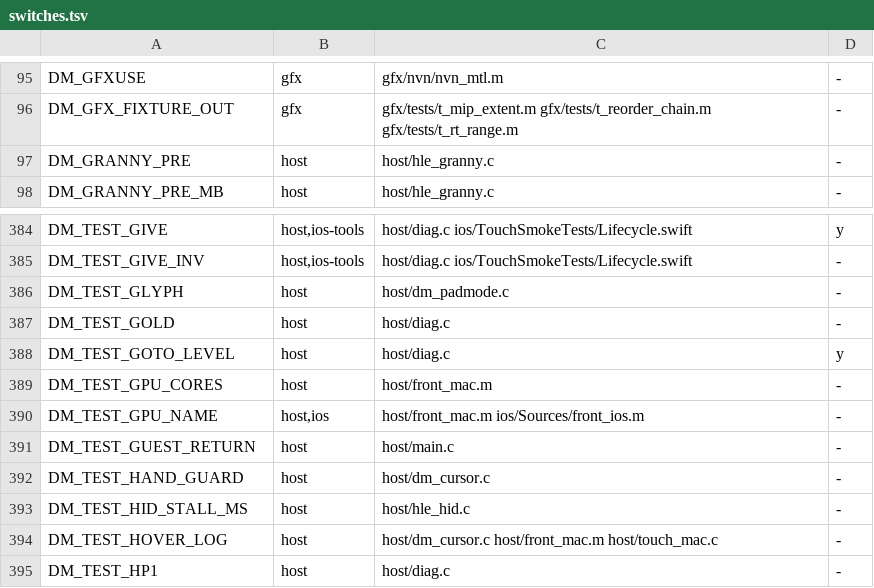
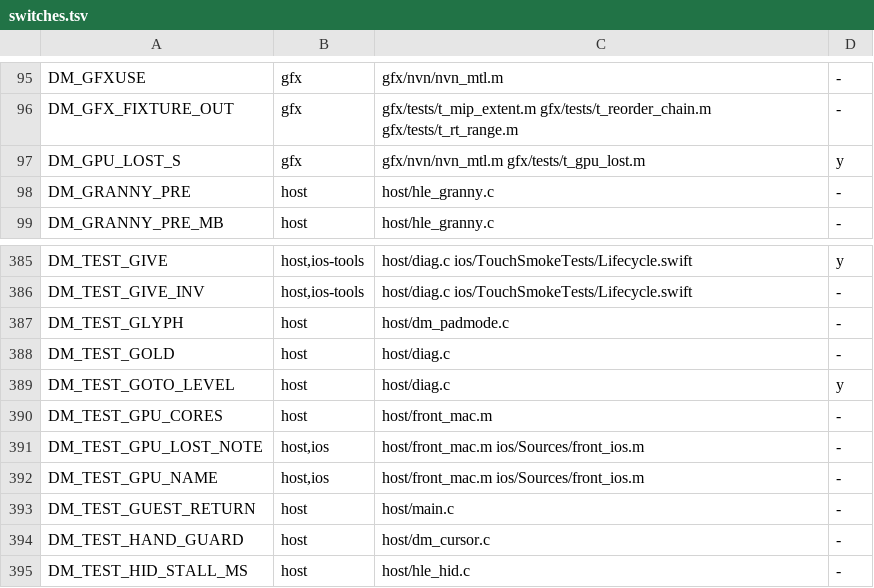
Before and after one commit to PowerBeef/d2r-metal, a TSV file: dm/switches.tsv, drawn as a sheet; only a part is shown, gaps mark what is left out; the shorter side is filled out with more unchanged rows.

```diff
--- a/dm/switches.tsv
+++ b/dm/switches.tsv
@@ -96,2 +96,3 @@ DM_GFXUSE	gfx	gfx/nvn/nvn_mtl.m	-
 DM_GFX_FIXTURE_OUT	gfx	gfx/tests/t_mip_extent.m gfx/tests/t_reorder_chain.m gfx/tests/t_rt_range.m	-
+DM_GPU_LOST_S	gfx	gfx/nvn/nvn_mtl.m gfx/tests/t_gpu_lost.m	y
 DM_GRANNY_PRE	host	host/hle_granny.c	-
@@ -389,2 +390,3 @@ DM_TEST_GOTO_LEVEL	host	host/diag.c	y
 DM_TEST_GPU_CORES	host	host/front_mac.m	-
+DM_TEST_GPU_LOST_NOTE	host,ios	host/front_mac.m ios/Sources/front_ios.m	-
 DM_TEST_GPU_NAME	host,ios	host/front_mac.m ios/Sources/front_ios.m	-
```
Also changed, not shown: dm/i18n/ui_text.tsv, 16 other files.
